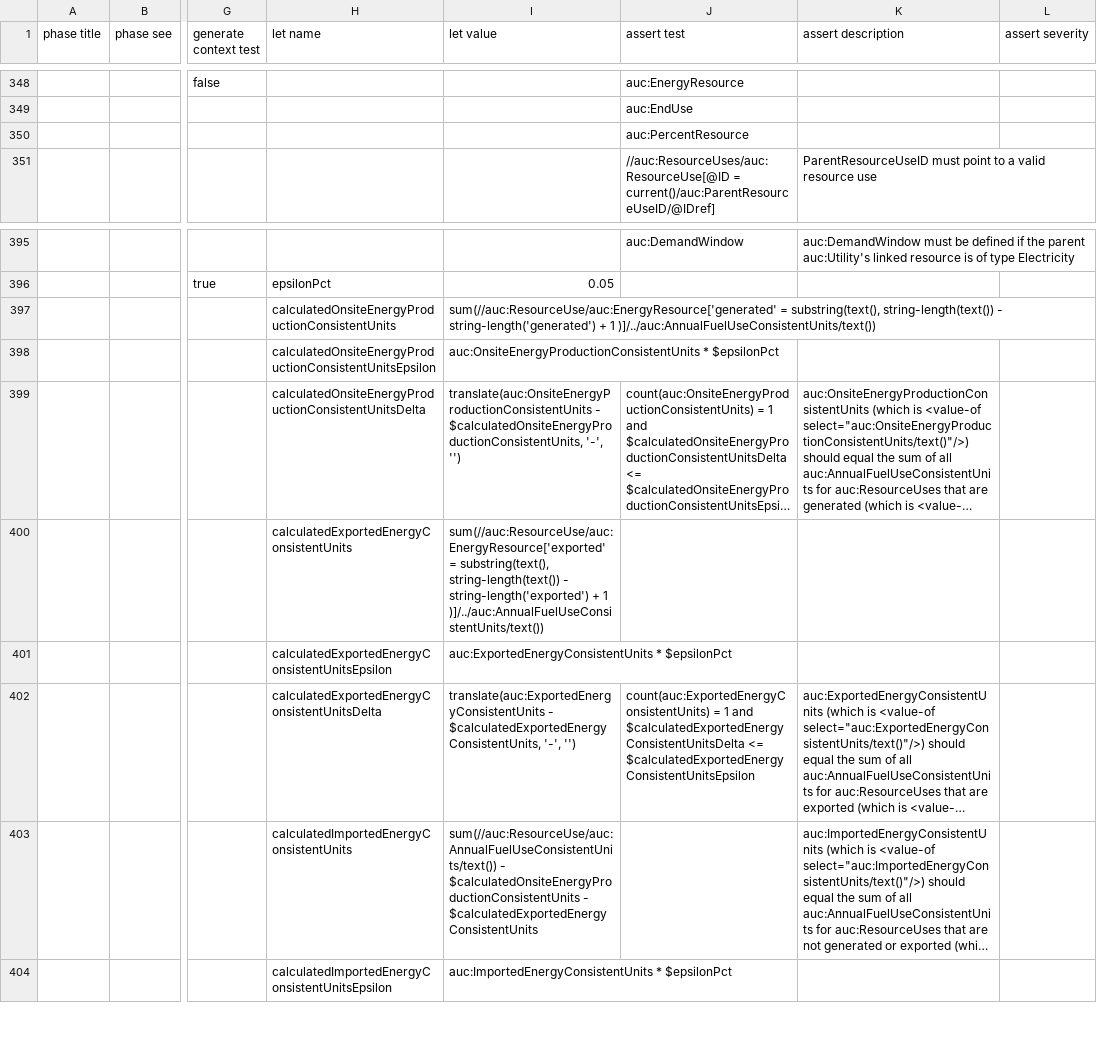
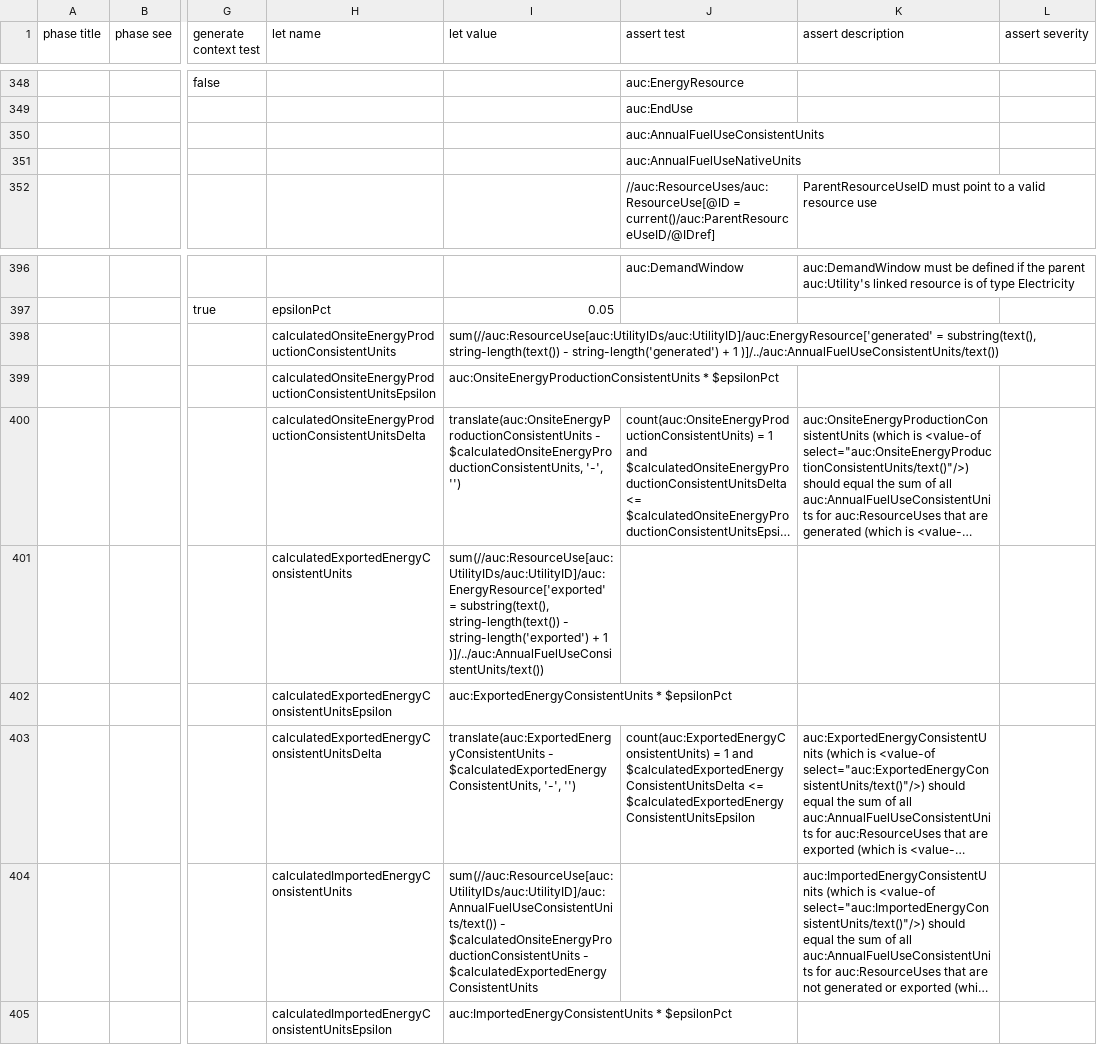
Before and after one commit to BuildingSync/TestSuite, a CSV file: schematron/v2.2.0/v2-2-0_L200_Audit.csv, drawn as a sheet; only a part is shown, gaps mark what is left out; long unchanged cells end in …; addresses are those after the commit; rows hold the shown columns only; the diff names each change by its address in the sheet, - before the commit and + after, or states it on an @@ line.

Commit message:
refactor(L200)!: require AnnualFuelUse for submeters
Also, tweaks calculations for AnnualEnergyUse to only look at meters linked to utilities (ie not submeter)

```diff
--- a/schematron/v2.2.0/v2-2-0_L200_Audit.csv
+++ b/schematron/v2.2.0/v2-2-0_L200_Audit.csv
-J350 (assert test): auc:PercentResource
+J350 (assert test): auc:AnnualFuelUseConsistentUnits
+row 351:  |  |  |  |  | auc:AnnualFuelUseNativeUnits
-I398 (let value): sum(//auc:ResourceUse/auc:EnergyResource['generated' = substring(text(),…
+I398 (let value): sum(//auc:ResourceUse[auc:UtilityIDs/auc:UtilityID]/auc:EnergyResource['generated' = substring(text(),…
-I401 (let value): sum(//auc:ResourceUse/auc:EnergyResource['exported' = substring(text(),…
+I401 (let value): sum(//auc:ResourceUse[auc:UtilityIDs/auc:UtilityID]/auc:EnergyResource['exported' = substring(text(),…
-I404 (let value): sum(//auc:ResourceUse/auc:AnnualFuelUseConsistentUnits/text()) - $calculatedOnsiteEnergyProductionConsistentUnits…
+I404 (let value): sum(//auc:ResourceUse[auc:UtilityIDs/auc:UtilityID]/auc:AnnualFuelUseConsistentUnits/text()) - $calculatedOnsiteEnergyProductionConsistentUnits…
```
Also changed, not shown: 2 other files.
